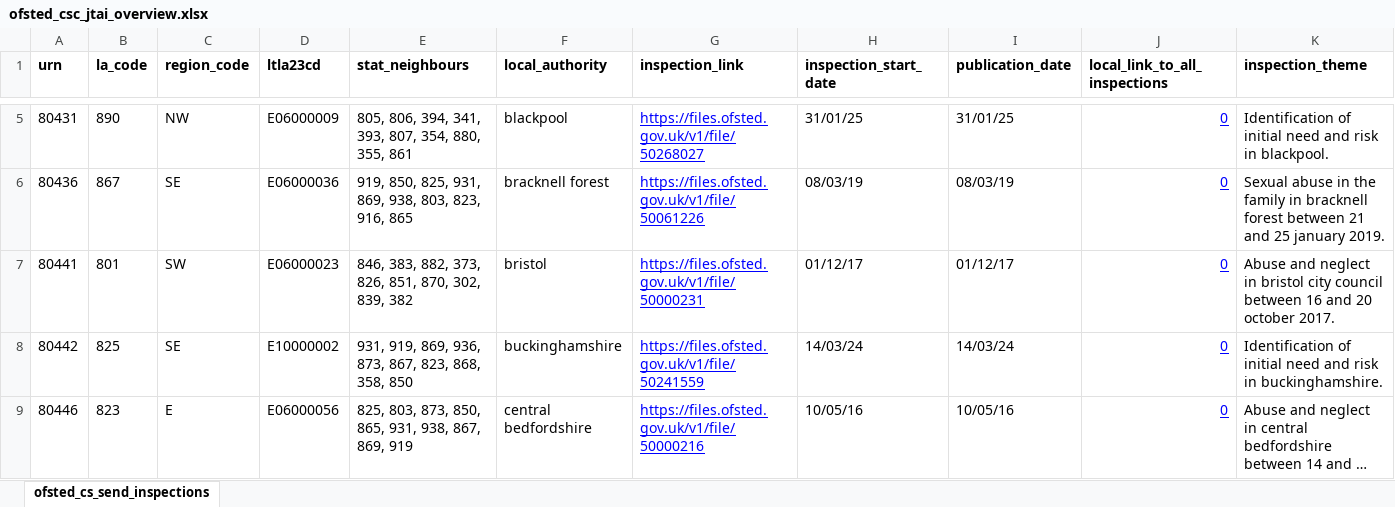
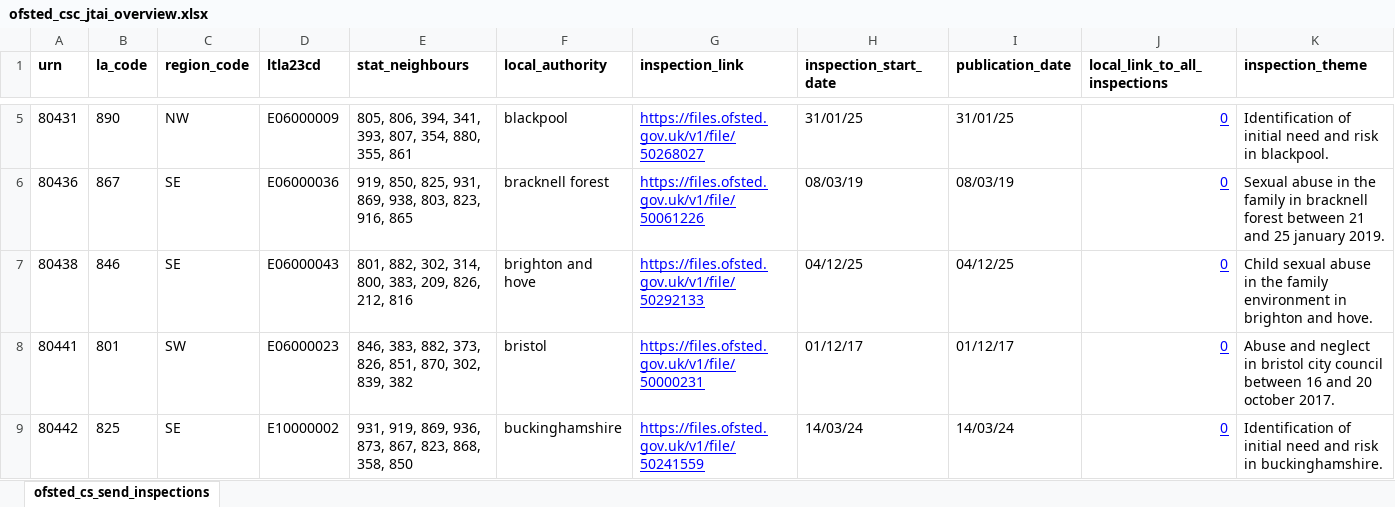
Before and after one commit to data-to-insight/ofsted-jtai-scrape-tool, an Excel workbook: ofsted_csc_jtai_overview.xlsx, sheet ofsted_cs_send_inspections, drawn as a sheet; only a part is shown, gaps mark what is left out; the shorter side is filled out with more unchanged rows; long unchanged cells end in …; values as stored, in another font and other column widths than the file's, no borders; rows hold the shown columns only; the diff names each change by its address in the sheet, - before the commit and + after, or states it on an @@ line.

```diff
--- a/ofsted_csc_jtai_overview.xlsx (sheet ofsted_cs_send_inspections)
+++ b/ofsted_csc_jtai_overview.xlsx (sheet ofsted_cs_send_inspections)
+row 7: 80438 | 846 | SE | E06000043 | 801, 882, 302, 314, 800, 383, 209, 826, 212, 816 | brighton and hove | https://files.ofsted.gov.uk/v1/file/50292133 | 04/12/25 | 04/12/25 | 0 | Child sexual abuse in the family environment in brighton and hove.
```
Also changed, not shown: 1 other file.
